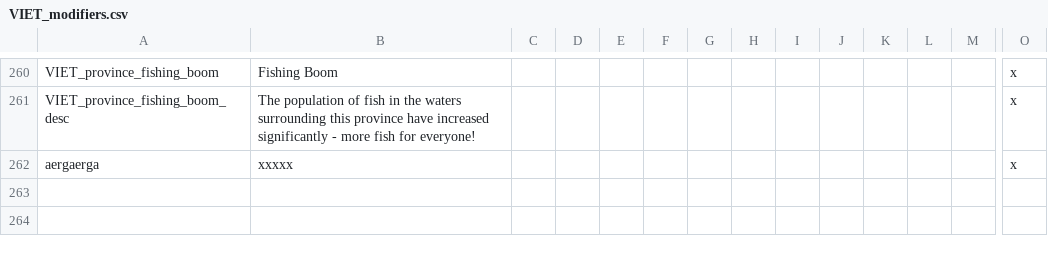
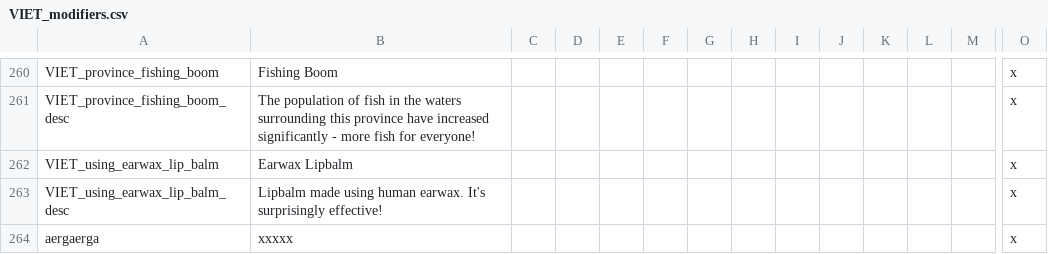
Before and after one commit to cybrxkhan/VIET, a CSV file: VIET_Assets/localisation/VIET_modifiers.csv, drawn as a sheet; only a part is shown, gaps mark what is left out; rows hold the shown columns only; the diff names each change by its address in the sheet, - before the commit and + after, or states it on an @@ line.

```diff
--- a/VIET_Assets/localisation/VIET_modifiers.csv
+++ b/VIET_Assets/localisation/VIET_modifiers.csv
+row 262: VIET_using_earwax_lip_balm | Earwax Lipbalm |  |  |  |  |  |  |  |  |  |  |  | x
+row 263: VIET_using_earwax_lip_balm_desc | Lipbalm made using human earwax. It's surprisingly effective! |  |  |  |  |  |  |  |  |  |  |  | x
```
Also changed, not shown: VIET_Assets/localisation/VIET_ipad_misc_fun.csv, 1 other file.
